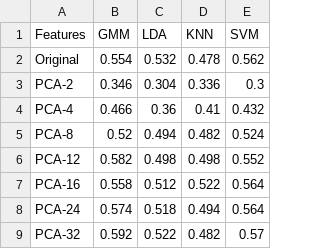
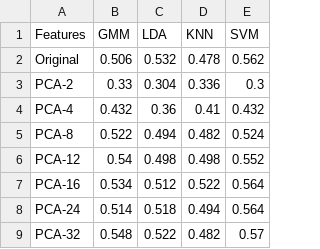
Before and after one commit to Karthikeyan770/AI5707-PRML-Lab, a CSV file: Lab 8/outputs/image_results.csv, drawn as a sheet.

```diff
--- a/Lab 8/outputs/image_results.csv
+++ b/Lab 8/outputs/image_results.csv
@@ -1,9 +1,9 @@
 Features,GMM,LDA,KNN,SVM
-Original,0.554,0.532,0.478,0.562
-PCA-2,0.346,0.304,0.336,0.3
-PCA-4,0.466,0.36,0.41,0.432
-PCA-8,0.52,0.494,0.482,0.524
-PCA-12,0.582,0.498,0.498,0.552
-PCA-16,0.558,0.512,0.522,0.564
-PCA-24,0.574,0.518,0.494,0.564
-PCA-32,0.592,0.522,0.482,0.57
+Original,0.506,0.532,0.478,0.562
+PCA-2,0.33,0.304,0.336,0.3
+PCA-4,0.432,0.36,0.41,0.432
+PCA-8,0.522,0.494,0.482,0.524
+PCA-12,0.54,0.498,0.498,0.552
+PCA-16,0.534,0.512,0.522,0.564
+PCA-24,0.514,0.518,0.494,0.564
+PCA-32,0.548,0.522,0.482,0.57
```
Also changed, not shown: Lab 8/outputs/accuracy_comparison_manual.csv, Lab 8/outputs/mnist_labelled_file_results.csv, 8 other files.
